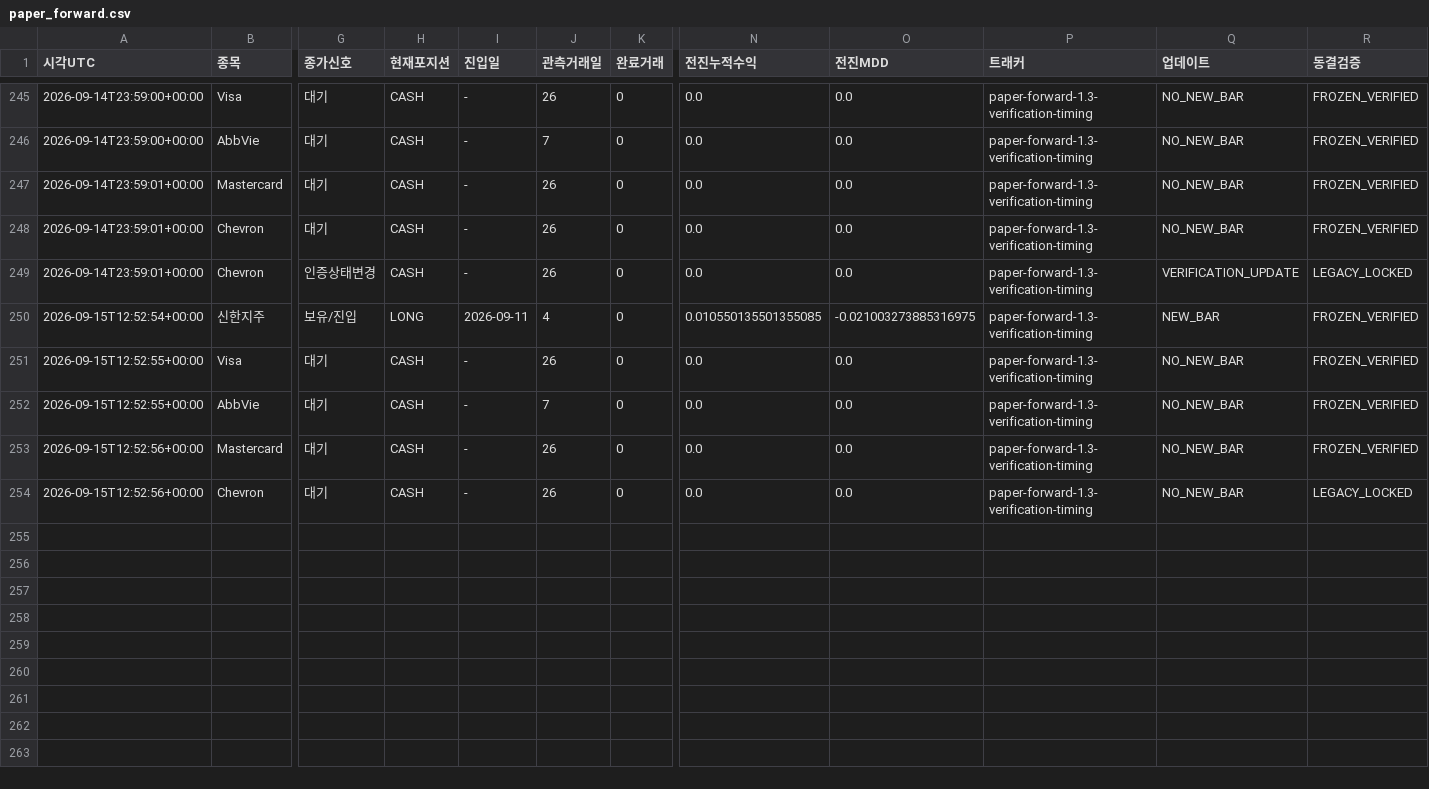
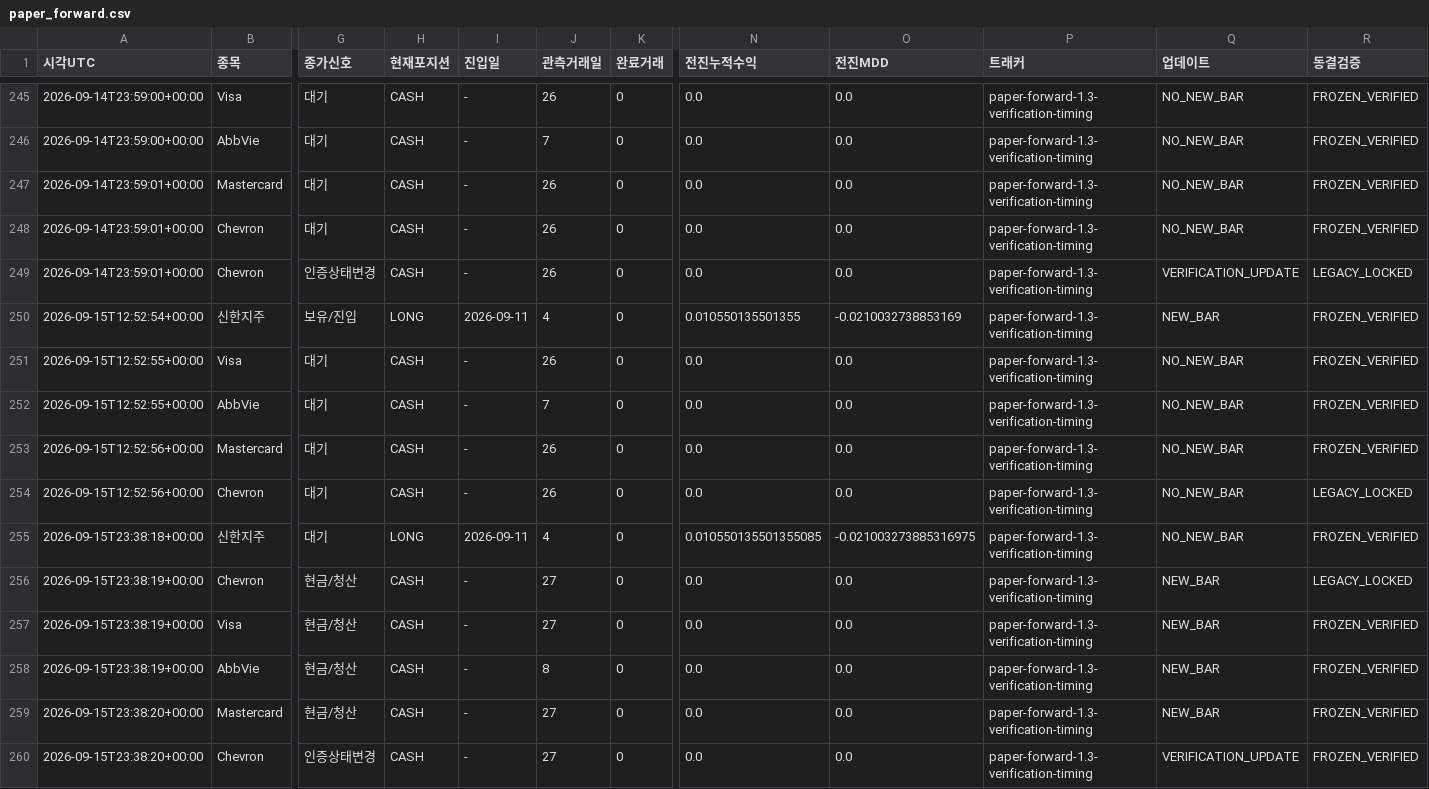
Before and after one commit to dg4200355-arch/apex-ai-trading-bot, a CSV file: reports/paper_forward.csv, drawn as a sheet; only a part is shown, gaps mark what is left out; rows hold the shown columns only; the diff names each change by its address in the sheet, - before the commit and + after, or states it on an @@ line.

```diff
--- a/reports/paper_forward.csv
+++ b/reports/paper_forward.csv
-N250 (전진누적수익): 0.010550135501355085
+N250 (전진누적수익): 0.010550135501355
-O250 (전진MDD): -0.021003273885316975
+O250 (전진MDD): -0.0210032738853169
+row 255: 2026-09-15T23:38:18+00:00 | 신한지주 | 대기 | LONG | 2026-09-11 | 4 | 0 | 0.010550135501355085 | -0.021003273885316975 | paper-forward-1.3-verification-timing | NO_NEW_BAR | FROZEN_VERIFIED
+row 256: 2026-09-15T23:38:19+00:00 | Chevron | 현금/청산 | CASH | - | 27 | 0 | 0.0 | 0.0 | paper-forward-1.3-verification-timing | NEW_BAR | LEGACY_LOCKED
+row 257: 2026-09-15T23:38:19+00:00 | Visa | 현금/청산 | CASH | - | 27 | 0 | 0.0 | 0.0 | paper-forward-1.3-verification-timing | NEW_BAR | FROZEN_VERIFIED
+row 258: 2026-09-15T23:38:19+00:00 | AbbVie | 현금/청산 | CASH | - | 8 | 0 | 0.0 | 0.0 | paper-forward-1.3-verification-timing | NEW_BAR | FROZEN_VERIFIED
+row 259: 2026-09-15T23:38:20+00:00 | Mastercard | 현금/청산 | CASH | - | 27 | 0 | 0.0 | 0.0 | paper-forward-1.3-verification-timing | NEW_BAR | FROZEN_VERIFIED
+row 260: 2026-09-15T23:38:20+00:00 | Chevron | 인증상태변경 | CASH | - | 27 | 0 | 0.0 | 0.0 | paper-forward-1.3-verification-timing | VERIFICATION_UPDATE | FROZEN_VERIFIED
```
Also changed, not shown: reports/latest_confirmation.csv, reports/latest_validation.csv, 10 other files.
